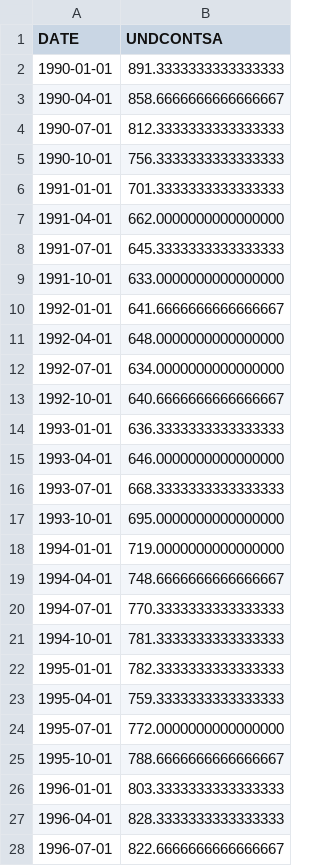
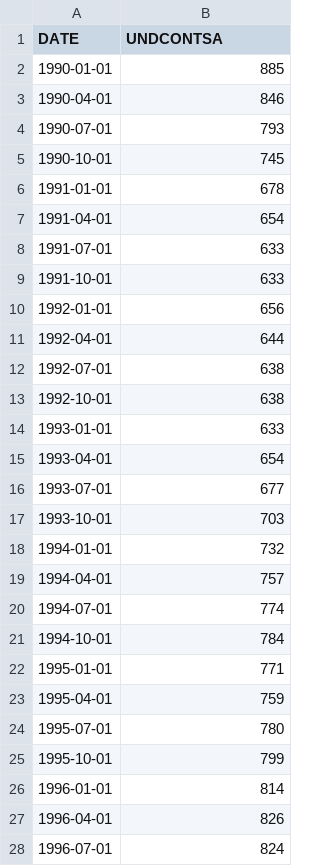
Before and after one commit to chaenii989/What_is_Affecting_US_Housing_Market, a CSV file: resources/under_counstruction_UNDCONTSA.csv, drawn as a sheet; only a part is shown; the diff covers the shown part only.

```diff
--- a/resources/under_counstruction_UNDCONTSA.csv
+++ b/resources/under_counstruction_UNDCONTSA.csv
@@ -1,28 +1,28 @@
 DATE,UNDCONTSA
-1990-01-01,891.3333333333333333
-1990-04-01,858.6666666666666667
-1990-07-01,812.3333333333333333
-1990-10-01,756.3333333333333333
-1991-01-01,701.3333333333333333
-1991-04-01,662.0000000000000000
-1991-07-01,645.3333333333333333
-1991-10-01,633.0000000000000000
-1992-01-01,641.6666666666666667
-1992-04-01,648.0000000000000000
-1992-07-01,634.0000000000000000
-1992-10-01,640.6666666666666667
-1993-01-01,636.3333333333333333
-1993-04-01,646.0000000000000000
-1993-07-01,668.3333333333333333
-1993-10-01,695.0000000000000000
-1994-01-01,719.0000000000000000
-1994-04-01,748.6666666666666667
-1994-07-01,770.3333333333333333
-1994-10-01,781.3333333333333333
-1995-01-01,782.3333333333333333
-1995-04-01,759.3333333333333333
-1995-07-01,772.0000000000000000
-1995-10-01,788.6666666666666667
-1996-01-01,803.3333333333333333
-1996-04-01,828.3333333333333333
-1996-07-01,822.6666666666666667
+1990-01-01,885
+1990-04-01,846
+1990-07-01,793
+1990-10-01,745
+1991-01-01,678
+1991-04-01,654
+1991-07-01,633
+1991-10-01,633
+1992-01-01,656
+1992-04-01,644
+1992-07-01,638
+1992-10-01,638
+1993-01-01,633
+1993-04-01,654
+1993-07-01,677
+1993-10-01,703
+1994-01-01,732
+1994-04-01,757
+1994-07-01,774
+1994-10-01,784
+1995-01-01,771
+1995-04-01,759
+1995-07-01,780
+1995-10-01,799
+1996-01-01,814
+1996-04-01,826
+1996-07-01,824
```
Also changed, not shown: 1 removed row and 99 edited cells elsewhere in this file, etl/housing_combined_data.csv, resources/authorized_started_HOUST.csv, 22 other files.
